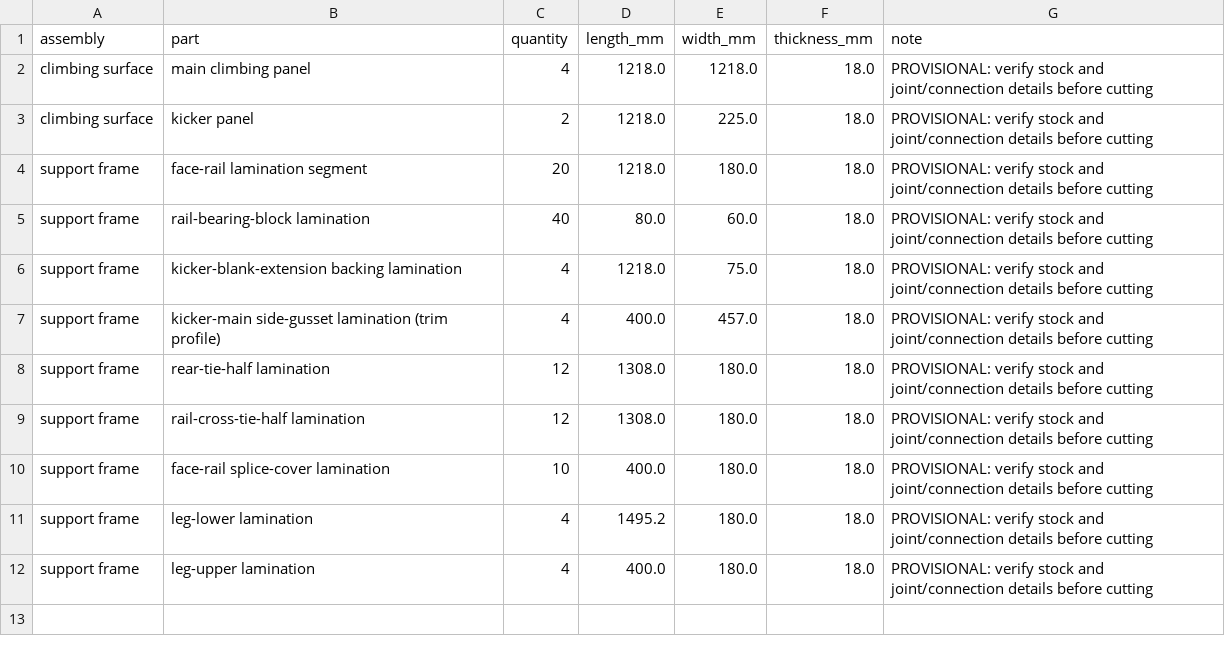
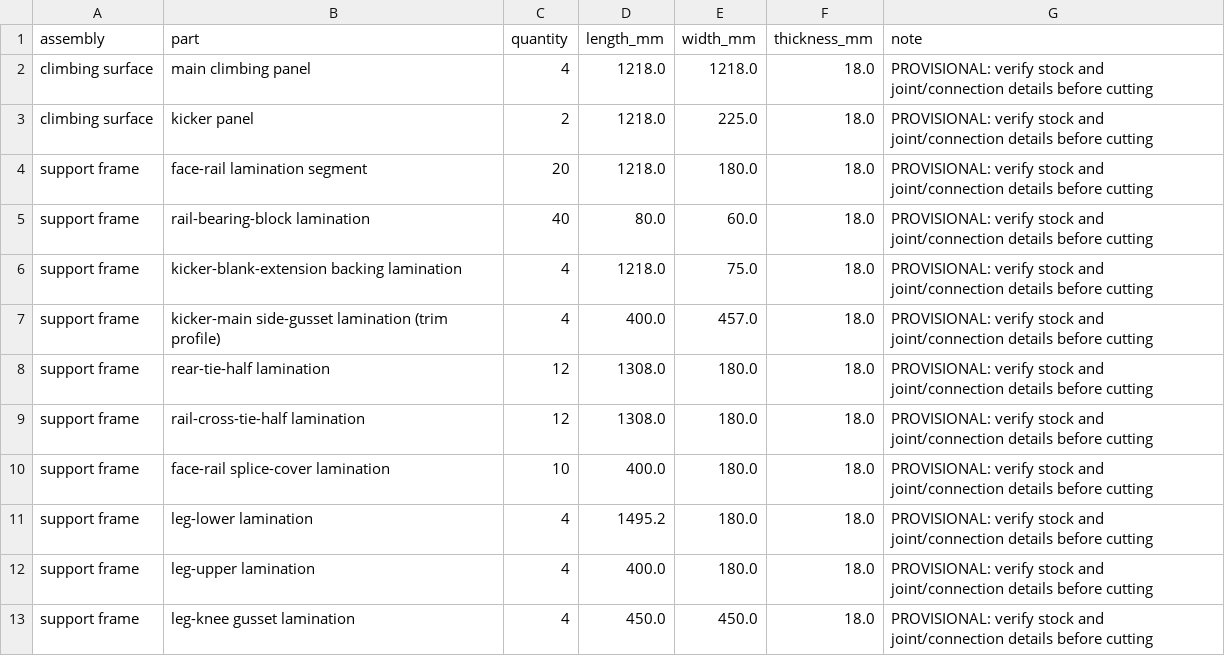
Before and after one commit to mckayreedmoore/mini-moonboard, a CSV file: exports/mini_moonboard_v1_cut_list.csv, drawn as a sheet; the diff names each change by its address in the sheet, - before the commit and + after, or states it on an @@ line.

```diff
--- a/exports/mini_moonboard_v1_cut_list.csv
+++ b/exports/mini_moonboard_v1_cut_list.csv
+row 13: support frame | leg-knee gusset lamination | 4 | 450.0 | 450.0 | 18.0 | PROVISIONAL: verify stock and joint/connection details before cutting
```
Also changed, not shown: exports/mini_moonboard_v1_bom.csv, exports/mini_moonboard_v1_connection_schedule.csv, 7 other files.
